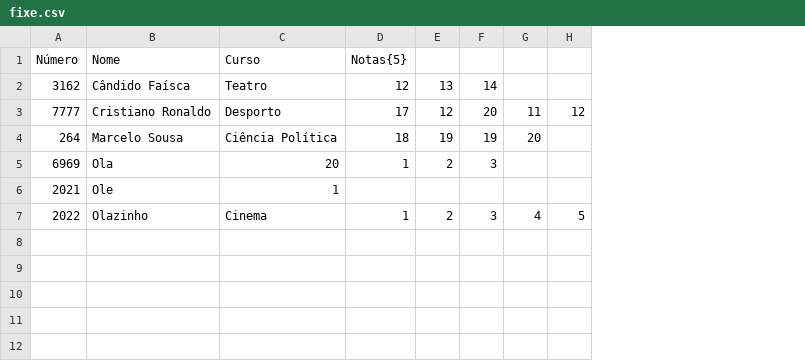
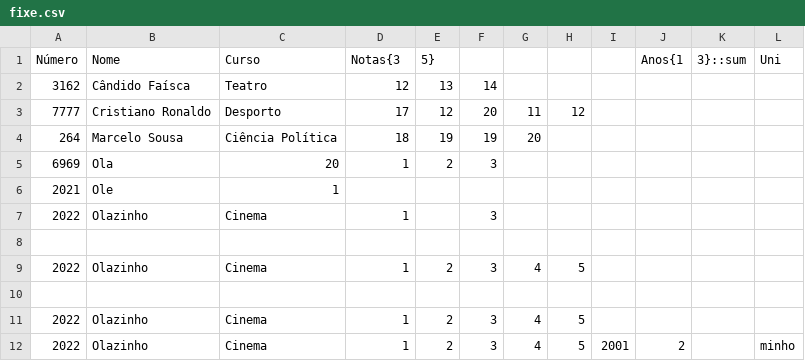
Before and after one commit to simaocunha71/pl_projeto, a CSV file: src/fixe.csv, drawn as a sheet; the diff names each change by its address in the sheet, - before the commit and + after, or states it on an @@ line.

```diff
--- a/src/fixe.csv
+++ b/src/fixe.csv
+column I, empty
+column J (Anos{1), empty
+column K (3}::sum), empty
+column L (Uni), empty
-D1: Notas{5}
+D1: Notas{3
-E1: (empty)
+E1: 5}
+row 7: 2022 | Olazinho | Cinema | 1 |  | 3
+row 8: (empty)
+row 10: (empty)
+row 11: 2022 | Olazinho | Cinema | 1 | 2 | 3 | 4 | 5
+row 12: 2022 | Olazinho | Cinema | 1 | 2 | 3 | 4 | 5 | 2001 | 2 |  | minho
```
Also changed, not shown: 1 other file.
